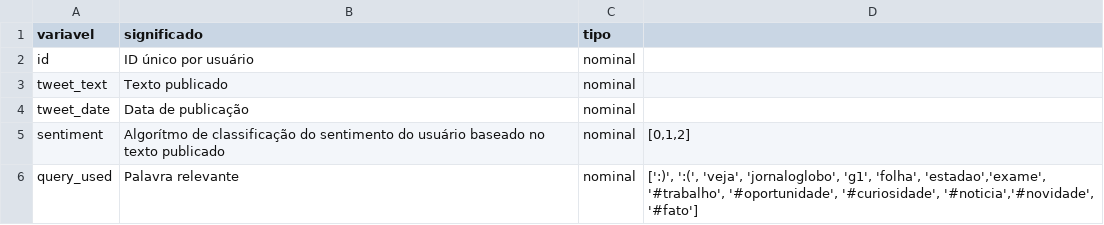
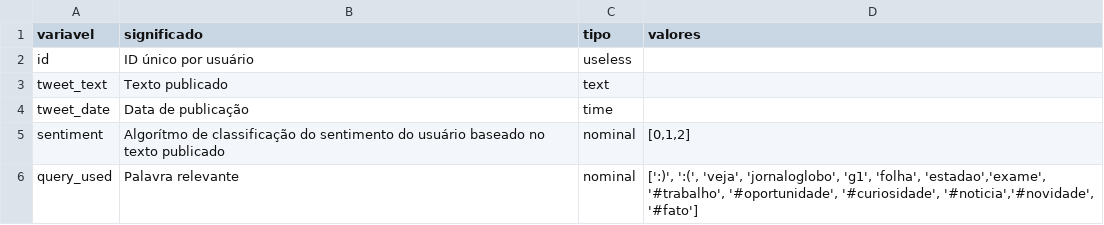
Before and after one commit to atlantico-academy/twitter-sentiment-analysis, a CSV file: data/external/dicionario.csv, drawn as a sheet.

```diff
--- a/data/external/dicionario.csv
+++ b/data/external/dicionario.csv
@@ -1,5 +1,5 @@
-variavel,significado,tipo,""
-id,"ID único por usuário",nominal,""
-tweet_text,"Texto publicado",nominal,""
-tweet_date,"Data de publicação",nominal,""
+variavel,significado,tipo,valores
+id,"ID único por usuário",useless,""
+tweet_text,"Texto publicado",text,""
+tweet_date,"Data de publicação",time,""
 sentiment,"Algorítmo de classificação do sentimento do usuário baseado no texto publicado",nominal,"[0,1,2]"
```
Also changed, not shown: 8 other files.
